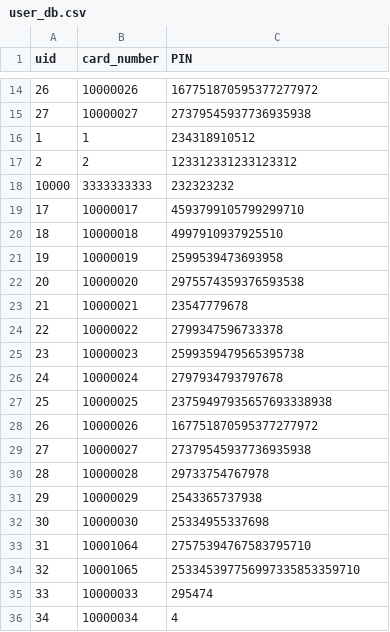
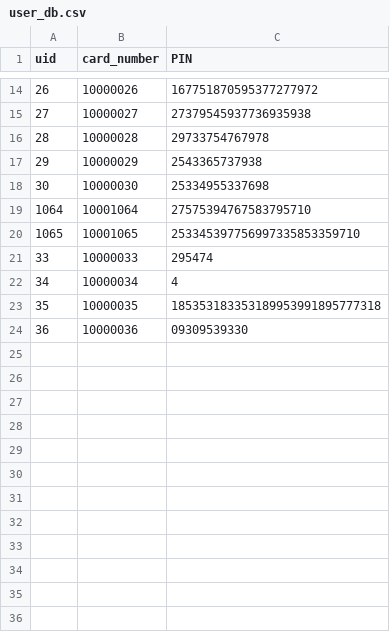
Before and after one commit to robertjanzen/acit-2515, a CSV file: model/user_db.csv, drawn as a sheet; only a part is shown, gaps mark what is left out.

Commit message:
user_db user creation fix

```diff
--- a/model/user_db.csv
+++ b/model/user_db.csv
@@ -15,16 +15,2 @@ uid,card_number,PIN
 27,10000027,27379545937736935938
-1,1,234318910512
-2,2,123312331233123312
-10000,3333333333,232323232
-17,10000017,4593799105799299710
-18,10000018,4997910937925510
-19,10000019,2599539473693958
-20,10000020,2975574359376593538
-21,10000021,23547779678
-22,10000022,2799347596733378
-23,10000023,2599359479565395738
-24,10000024,2797934793797678
-25,10000025,23759497935657693338938
-26,10000026,167751870595377277972
-27,10000027,27379545937736935938
 28,10000028,29733754767978
@@ -32,5 +18,7 @@ uid,card_number,PIN
 30,10000030,25334955337698
-31,10001064,27575394767583795710
-32,10001065,253345397756997335853359710
+1064,10001064,27575394767583795710
+1065,10001065,253345397756997335853359710
 33,10000033,295474
 34,10000034,4
+35,10000035,185353183353189953991895777318
+36,10000036,09309539330
```
Also changed, not shown: 3 other files.
